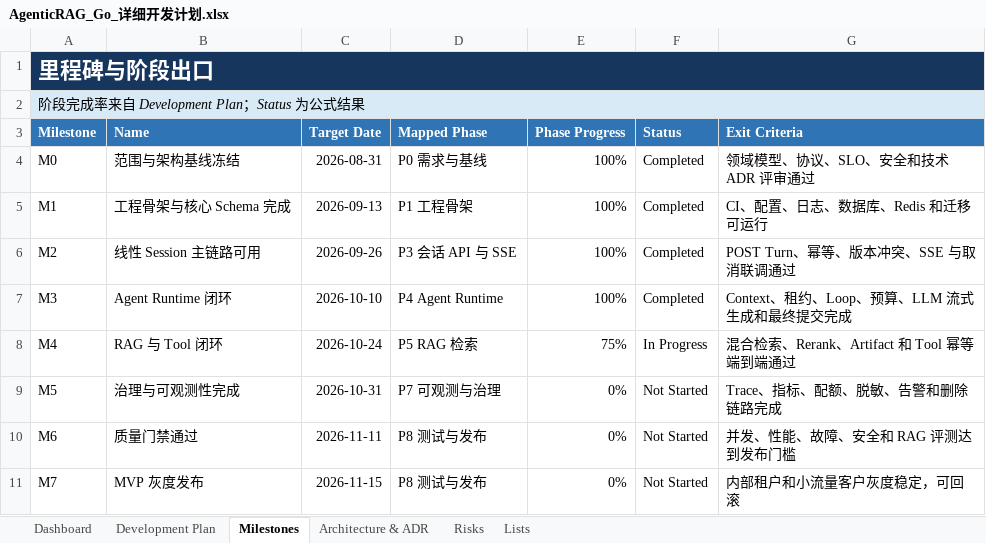
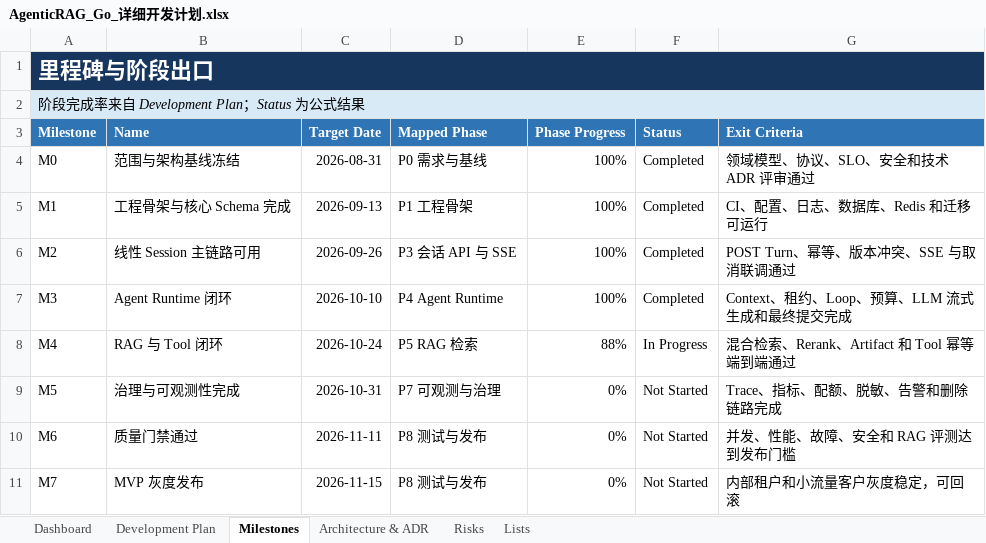
Before and after one commit to oombot2049/agentic_rag, an Excel workbook: AgenticRAG_Go_详细开发计划.xlsx, sheet Milestones, drawn as a sheet; values as stored, in another font and other column widths than the file's, no borders; conditional formats not drawn; the diff names each change by its address in the sheet, - before the commit and + after, or states it on an @@ line.

```diff
--- a/AgenticRAG_Go_详细开发计划.xlsx (sheet Milestones)
+++ b/AgenticRAG_Go_详细开发计划.xlsx (sheet Milestones)
-E8 (Phase Progress): 75%
+E8 (Phase Progress): 88%
```
Also changed, not shown: sheet Dashboard, sheet Development Plan, charts or pictures, 4 other files.
